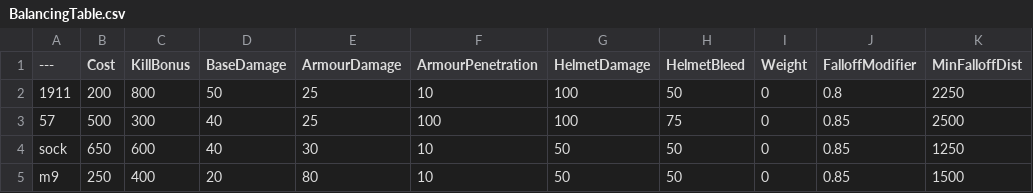
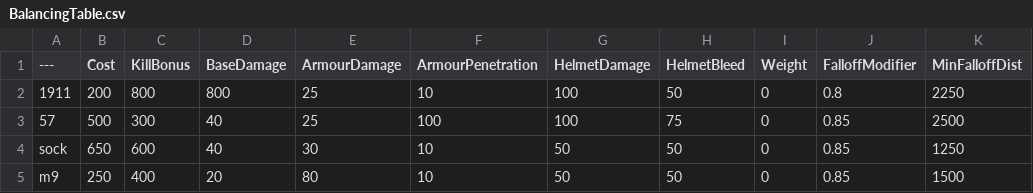
Before and after one commit to BL0PY/PavlovBalancingTable, a CSV file: BalancingTable.csv, drawn as a sheet; only a part is shown; the diff names each change by its address in the sheet, - before the commit and + after, or states it on an @@ line.

Commit message:
Update BalancingTable.csv

```diff
--- a/BalancingTable.csv
+++ b/BalancingTable.csv
-D2 (BaseDamage): 50
+D2 (BaseDamage): 800
```
